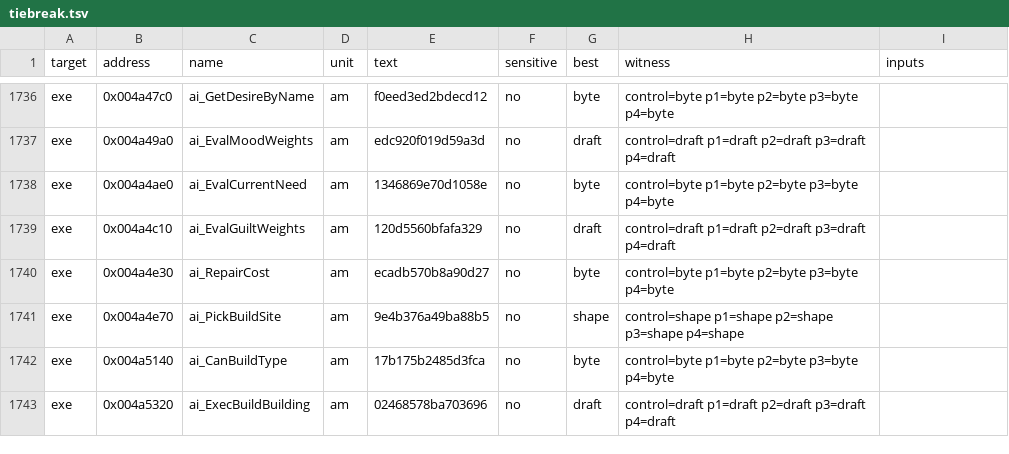
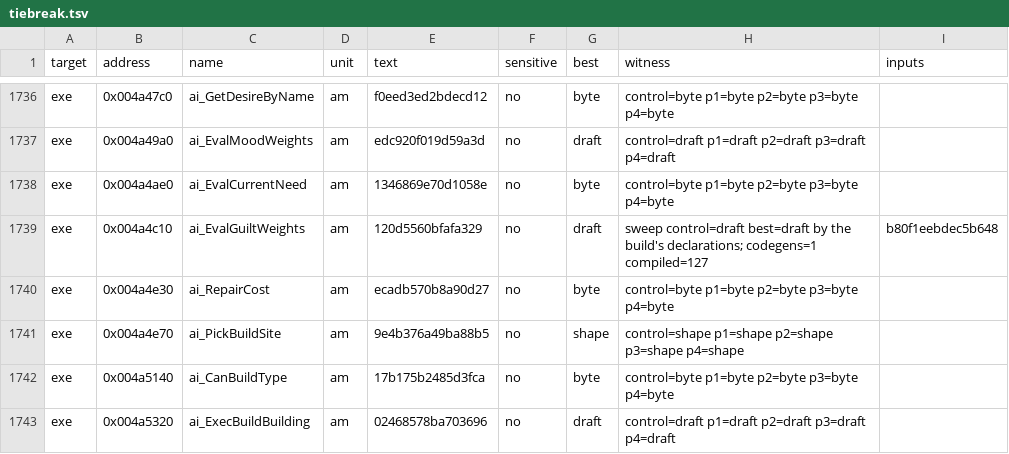
Before and after one commit to andre-tebart/gildegold, a TSV file: ledger/tiebreak.tsv, drawn as a sheet; only a part is shown, gaps mark what is left out.

```diff
--- a/ledger/tiebreak.tsv
+++ b/ledger/tiebreak.tsv
@@ -1738,3 +1738,3 @@ exe	0x004a49a0	ai_EvalMoodWeights	am	edc920f019d59a3d	no	draft	control=draft p1=
 exe	0x004a4ae0	ai_EvalCurrentNeed	am	1346869e70d1058e	no	byte	control=byte p1=byte p2=byte p3=byte p4=byte	
-exe	0x004a4c10	ai_EvalGuiltWeights	am	120d5560bfafa329	no	draft	control=draft p1=draft p2=draft p3=draft p4=draft	
+exe	0x004a4c10	ai_EvalGuiltWeights	am	120d5560bfafa329	no	draft	sweep control=draft best=draft by the build's declarations; codegens=1 compiled=127	b80f1eebdec5b648
 exe	0x004a4e30	ai_RepairCost	am	ecadb570b8a90d27	no	byte	control=byte p1=byte p2=byte p3=byte p4=byte	
```
Also changed, not shown: 2 other files.
